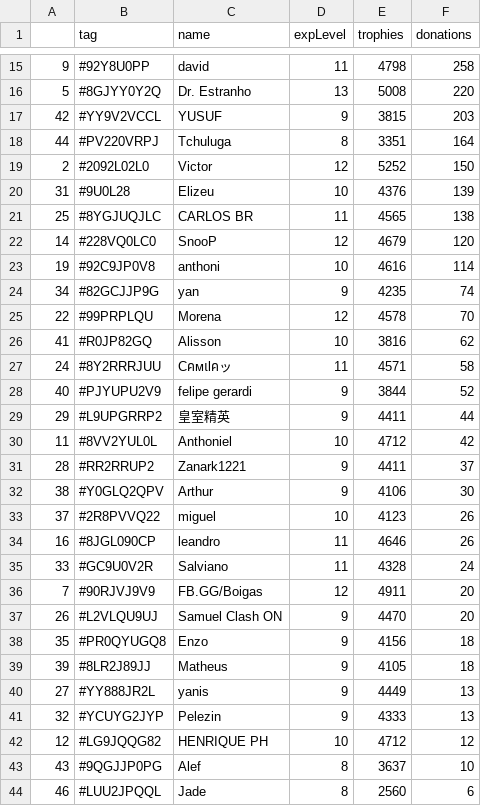
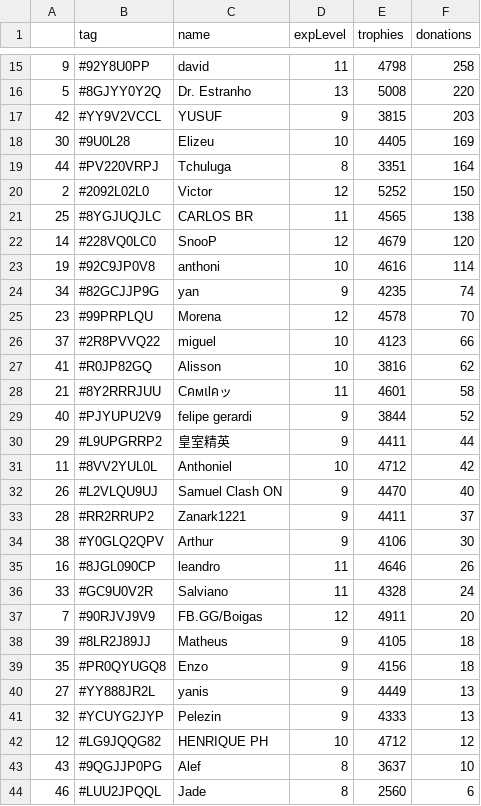
Before and after one commit to Brunopbb/APIClashRoyale, a CSV file: Members.csv, drawn as a sheet; only a part is shown, gaps mark what is left out; the diff covers the shown part only.

Commit message:
Atualização

```diff
--- a/Members.csv
+++ b/Members.csv
@@ -17,5 +17,5 @@
 42,#YY9V2VCCL,YUSUF,9,3815,203
+30,#9U0L28,Elizeu,10,4405,169
 44,#PV220VRPJ,Tchuluga,8,3351,164
 2,#2092L02L0,Victor,12,5252,150
-31,#9U0L28,Elizeu,10,4376,139
 25,#8YGJUQJLC,CARLOS BR,11,4565,138
@@ -24,5 +24,6 @@
 34,#82GCJJP9G,yan,9,4235,74
-22,#99PRPLQU,Morena,12,4578,70
+23,#99PRPLQU,Morena,12,4578,70
+37,#2R8PVVQ22,miguel,10,4123,66
 41,#R0JP82GQ,Alisson,10,3816,62
-24,#8Y2RRRJUU,Cคмเlคッ,11,4571,58
+21,#8Y2RRRJUU,Cคмเlคッ,11,4601,58
 40,#PJYUPU2V9,felipe gerardi,9,3844,52
@@ -30,5 +31,5 @@
 11,#8VV2YUL0L,Anthoniel,10,4712,42
+26,#L2VLQU9UJ,Samuel Clash ON,9,4470,40
 28,#RR2RRUP2,Zanark1221,9,4411,37
 38,#Y0GLQ2QPV,Arthur,9,4106,30
-37,#2R8PVVQ22,miguel,10,4123,26
 16,#8JGL090CP,leandro,11,4646,26
@@ -36,5 +37,4 @@
 7,#90RJVJ9V9,FB.GG/Boigas,12,4911,20
-26,#L2VLQU9UJ,Samuel Clash ON,9,4470,20
+39,#8LR2J89JJ,Matheus,9,4105,18
 35,#PR0QYUGQ8,Enzo,9,4156,18
-39,#8LR2J89JJ,Matheus,9,4105,18
 27,#YY888JR2L,yanis,9,4449,13
```
Also changed, not shown: 3 added rows, 3 removed rows, 1 moved row and 9 edited cells elsewhere in this file.
